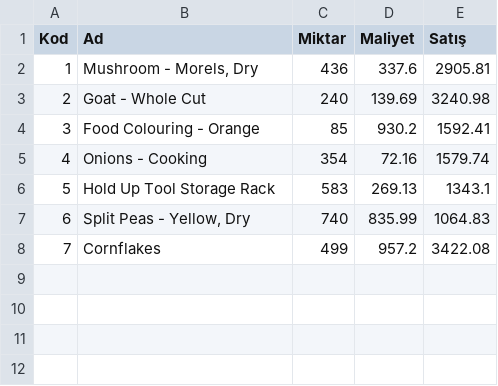
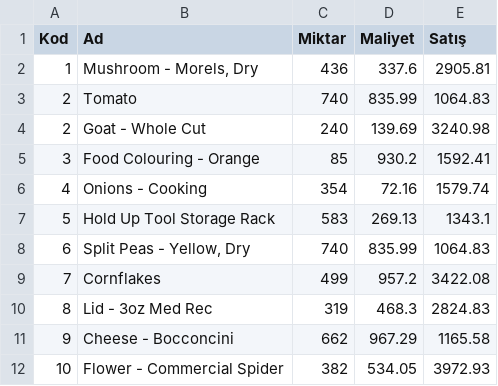
Before and after one commit to oguzkaran/JavaApp1-Mar-2023, a CSV file: src/SampleCodes/Sample/datafiles/products-temp.csv, drawn as a sheet.

```diff
--- a/src/SampleCodes/Sample/datafiles/products-temp.csv
+++ b/src/SampleCodes/Sample/datafiles/products-temp.csv
@@ -2,2 +2,3 @@ Kod,Ad,Miktar,Maliyet,Satış
 1,"Mushroom - Morels, Dry",436,337.6,2905.81
+2,"Tomato",740,835.99,1064.83
 2,Goat - Whole Cut,240,139.69,3240.98
@@ -8 +9,4 @@ Kod,Ad,Miktar,Maliyet,Satış
 7,Cornflakes,499,957.2,3422.08
+8,Lid - 3oz Med Rec,319,468.3,2824.83
+9,Cheese - Bocconcini,662,967.29,1165.58
+10,Flower - Commercial Spider,382,534.05,3972.93
```
Also changed, not shown: 6 other files.
